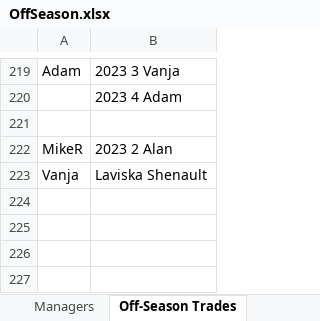
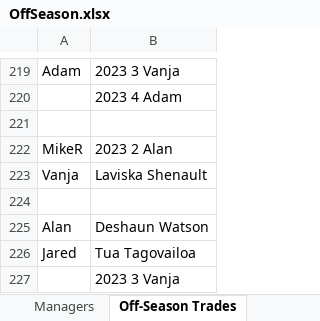
Before and after one commit to johnolson8734/Dynasty, an Excel workbook: OffSeason.xlsx, sheet Off-Season Trades, drawn as a sheet; only a part is shown, gaps mark what is left out; values as stored, in another font and other column widths than the file's, no borders; the diff names each change by its address in the sheet, - before the commit and + after, or states it on an @@ line.

Commit message:
Trade up
Alan	Deshaun Watson
Jared	Tua Tagovailoa
	2023 3 Vanja

```diff
--- a/OffSeason.xlsx (sheet Off-Season Trades)
+++ b/OffSeason.xlsx (sheet Off-Season Trades)
+row 224: (empty)
+row 225: Alan | Deshaun Watson
+row 226: Jared | Tua Tagovailoa
+row 227:  | 2023 3 Vanja
```
Also changed, not shown: sheet Picks, sheet Rosters.
